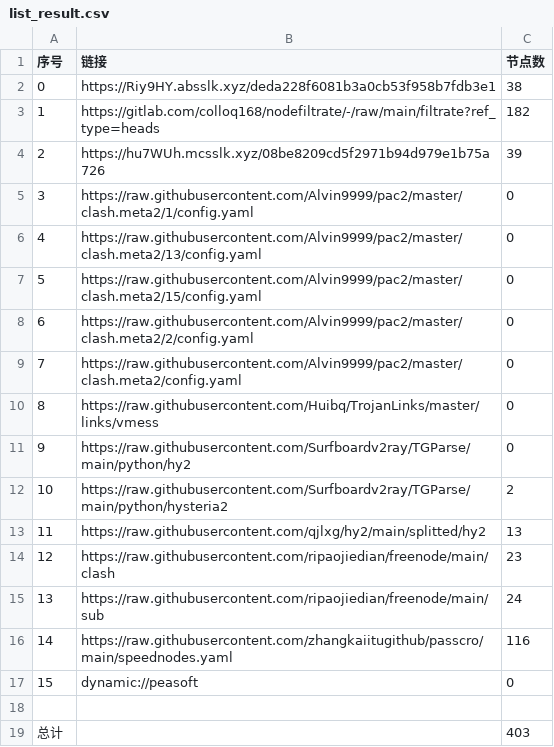
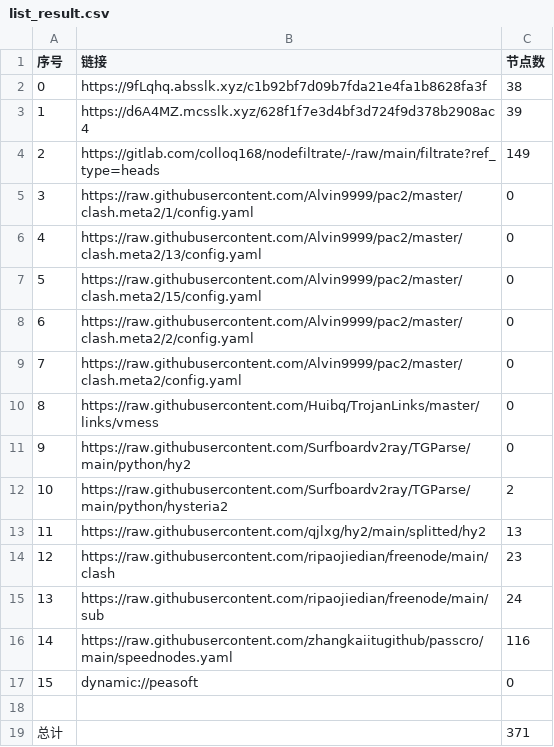
Before and after one commit to q291581201/NoMoreWalls, a CSV file: list_result.csv, drawn as a sheet.

```diff
--- a/list_result.csv
+++ b/list_result.csv
@@ -1,5 +1,5 @@
 序号,链接,节点数
-0,https://Riy9HY.absslk.xyz/deda228f6081b3a0cb53f958b7fdb3e1,38
-1,https://gitlab.com/colloq168/nodefiltrate/-/raw/main/filtrate?ref_type=heads,182
-2,https://hu7WUh.mcsslk.xyz/08be8209cd5f2971b94d979e1b75a726,39
+0,https://9fLqhq.absslk.xyz/c1b92bf7d09b7fda21e4fa1b8628fa3f,38
+1,https://d6A4MZ.mcsslk.xyz/628f1f7e3d4bf3d724f9d378b2908ac4,39
+2,https://gitlab.com/colloq168/nodefiltrate/-/raw/main/filtrate?ref_type=heads,149
 3,https://raw.githubusercontent.com/Alvin9999/pac2/master/clash.meta2/1/config.yaml,0
@@ -18,2 +18,2 @@
 
-总计,,403
+总计,,371
```
Also changed, not shown: 28 other files.
